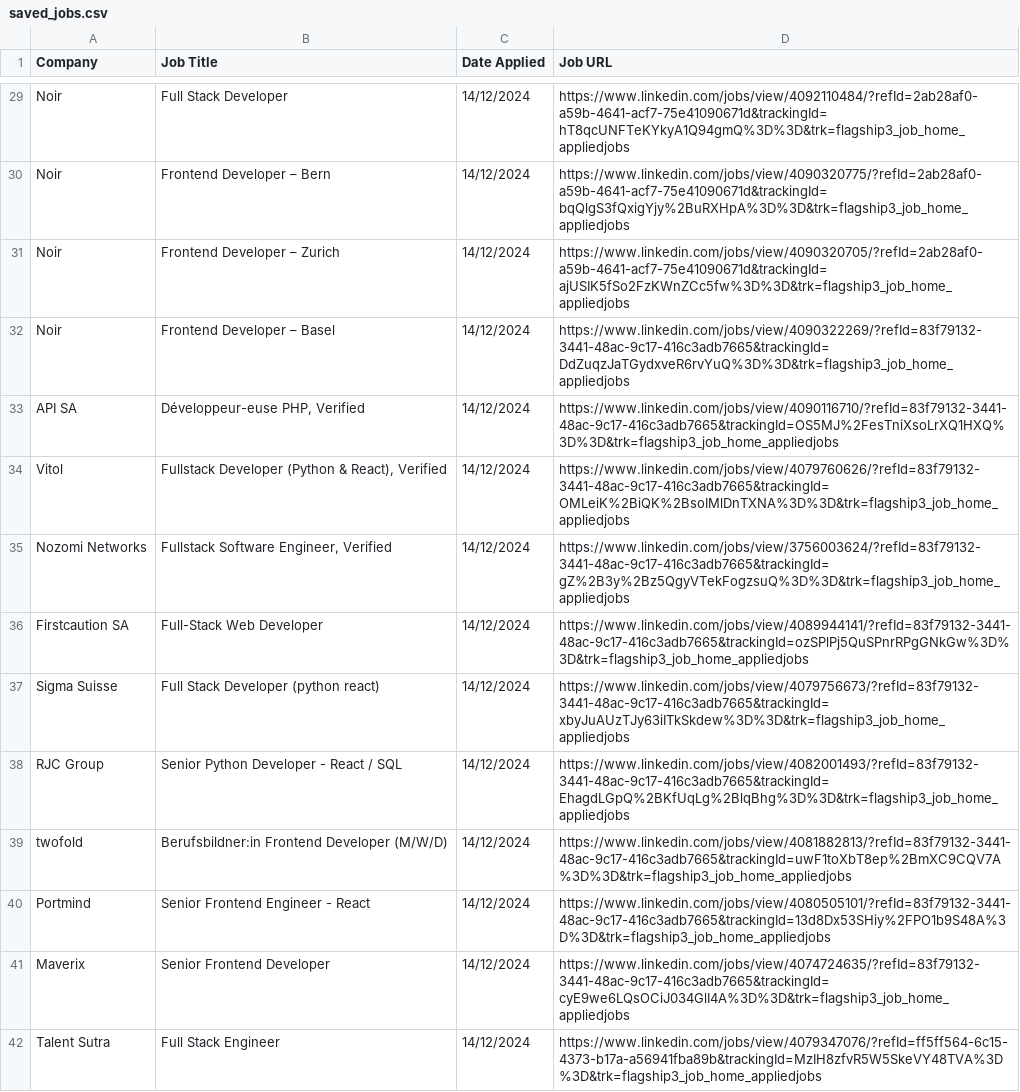
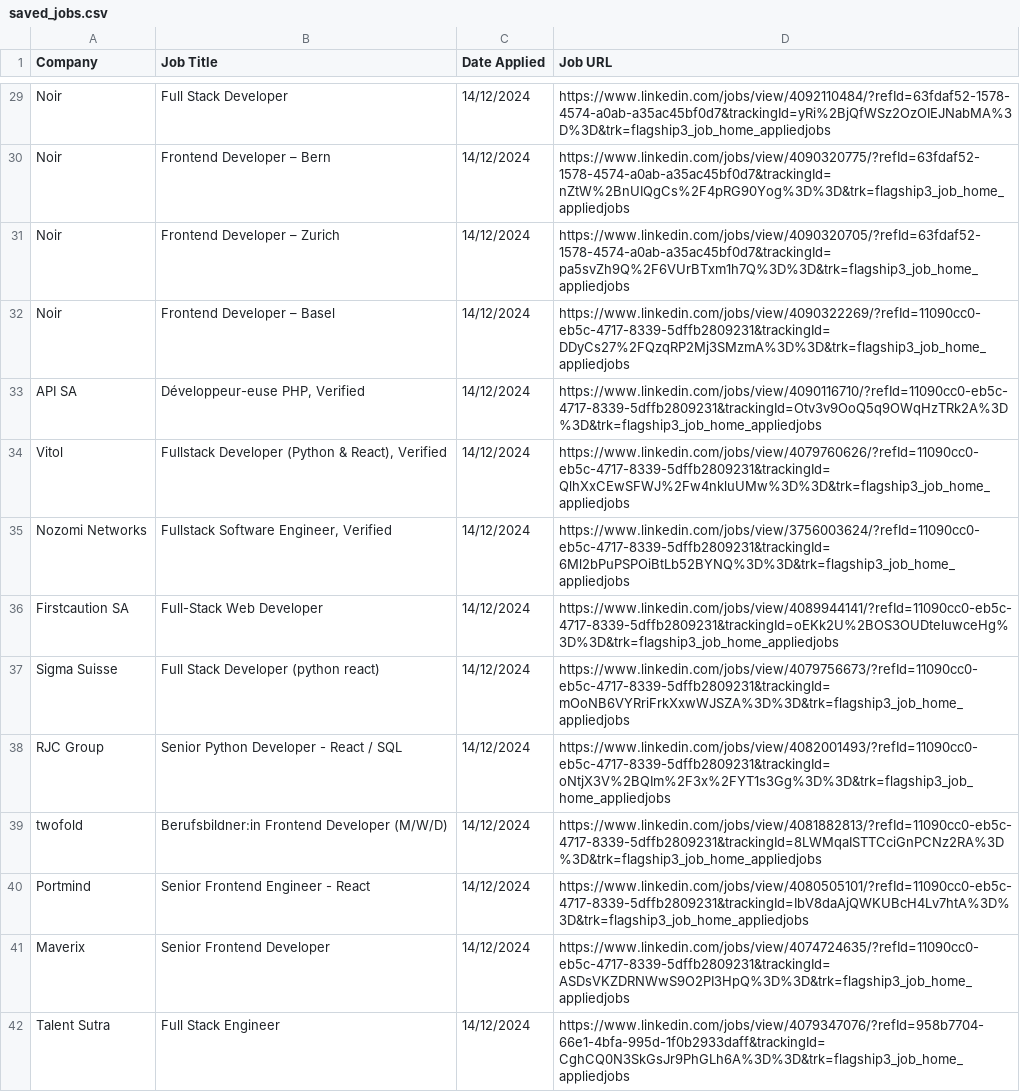
Before and after one commit to smitfire/smitfire.github.io, a CSV file: saved_jobs.csv, drawn as a sheet; only a part is shown, gaps mark what is left out; the diff covers the shown part only; the diff names each change by its address in the sheet, - before the commit and + after, or states it on an @@ line.

```diff
--- a/saved_jobs.csv
+++ b/saved_jobs.csv
-D29 (Job URL): https://www.linkedin.com/jobs/view/4092110484/?refId=2ab28af0-a59b-4641-acf7-75e41090671d&trackingId=hT8qcUNFTeKYkyA1Q94gmQ%3D%3D&trk=flagship3_job_home_appliedjobs
+D29 (Job URL): https://www.linkedin.com/jobs/view/4092110484/?refId=63fdaf52-1578-4574-a0ab-a35ac45bf0d7&trackingId=yRi%2BjQfWSz2OzOIEJNabMA%3D%3D&trk=flagship3_job_home_appliedjobs
-D30 (Job URL): https://www.linkedin.com/jobs/view/4090320775/?refId=2ab28af0-a59b-4641-acf7-75e41090671d&trackingId=bqQlgS3fQxigYjy%2BuRXHpA%3D%3D&trk=flagship3_job_home_appliedjobs
+D30 (Job URL): https://www.linkedin.com/jobs/view/4090320775/?refId=63fdaf52-1578-4574-a0ab-a35ac45bf0d7&trackingId=nZtW%2BnUIQgCs%2F4pRG90Yog%3D%3D&trk=flagship3_job_home_appliedjobs
-D31 (Job URL): https://www.linkedin.com/jobs/view/4090320705/?refId=2ab28af0-a59b-4641-acf7-75e41090671d&trackingId=ajUSIK5fSo2FzKWnZCc5fw%3D%3D&trk=flagship3_job_home_appliedjobs
+D31 (Job URL): https://www.linkedin.com/jobs/view/4090320705/?refId=63fdaf52-1578-4574-a0ab-a35ac45bf0d7&trackingId=pa5svZh9Q%2F6VUrBTxm1h7Q%3D%3D&trk=flagship3_job_home_appliedjobs
-D32 (Job URL): https://www.linkedin.com/jobs/view/4090322269/?refId=83f79132-3441-48ac-9c17-416c3adb7665&trackingId=DdZuqzJaTGydxveR6rvYuQ%3D%3D&trk=flagship3_job_home_appliedjobs
+D32 (Job URL): https://www.linkedin.com/jobs/view/4090322269/?refId=11090cc0-eb5c-4717-8339-5dffb2809231&trackingId=DDyCs27%2FQzqRP2Mj3SMzmA%3D%3D&trk=flagship3_job_home_appliedjobs
-D33 (Job URL): https://www.linkedin.com/jobs/view/4090116710/?refId=83f79132-3441-48ac-9c17-416c3adb7665&trackingId=OS5MJ%2FesTniXsoLrXQ1HXQ%3D%3D&trk=flagship3_job_home_appliedjobs
+D33 (Job URL): https://www.linkedin.com/jobs/view/4090116710/?refId=11090cc0-eb5c-4717-8339-5dffb2809231&trackingId=Otv3v9OoQ5q9OWqHzTRk2A%3D%3D&trk=flagship3_job_home_appliedjobs
-D34 (Job URL): https://www.linkedin.com/jobs/view/4079760626/?refId=83f79132-3441-48ac-9c17-416c3adb7665&trackingId=OMLeiK%2BiQK%2BsoIMlDnTXNA%3D%3D&trk=flagship3_job_home_appliedjobs
+D34 (Job URL): https://www.linkedin.com/jobs/view/4079760626/?refId=11090cc0-eb5c-4717-8339-5dffb2809231&trackingId=QlhXxCEwSFWJ%2Fw4nkluUMw%3D%3D&trk=flagship3_job_home_appliedjobs
-D35 (Job URL): https://www.linkedin.com/jobs/view/3756003624/?refId=83f79132-3441-48ac-9c17-416c3adb7665&trackingId=gZ%2B3y%2Bz5QgyVTekFogzsuQ%3D%3D&trk=flagship3_job_home_appliedjobs
+D35 (Job URL): https://www.linkedin.com/jobs/view/3756003624/?refId=11090cc0-eb5c-4717-8339-5dffb2809231&trackingId=6Ml2bPuPSPOiBtLb52BYNQ%3D%3D&trk=flagship3_job_home_appliedjobs
-D36 (Job URL): https://www.linkedin.com/jobs/view/4089944141/?refId=83f79132-3441-48ac-9c17-416c3adb7665&trackingId=ozSPlPj5QuSPnrRPgGNkGw%3D%3D&trk=flagship3_job_home_appliedjobs
+D36 (Job URL): https://www.linkedin.com/jobs/view/4089944141/?refId=11090cc0-eb5c-4717-8339-5dffb2809231&trackingId=oEKk2U%2BOS3OUDteluwceHg%3D%3D&trk=flagship3_job_home_appliedjobs
-D37 (Job URL): https://www.linkedin.com/jobs/view/4079756673/?refId=83f79132-3441-48ac-9c17-416c3adb7665&trackingId=xbyJuAUzTJy63iITkSkdew%3D%3D&trk=flagship3_job_home_appliedjobs
+D37 (Job URL): https://www.linkedin.com/jobs/view/4079756673/?refId=11090cc0-eb5c-4717-8339-5dffb2809231&trackingId=mOoNB6VYRriFrkXxwWJSZA%3D%3D&trk=flagship3_job_home_appliedjobs
-D38 (Job URL): https://www.linkedin.com/jobs/view/4082001493/?refId=83f79132-3441-48ac-9c17-416c3adb7665&trackingId=EhagdLGpQ%2BKfUqLg%2BlqBhg%3D%3D&trk=flagship3_job_home_appliedjobs
+D38 (Job URL): https://www.linkedin.com/jobs/view/4082001493/?refId=11090cc0-eb5c-4717-8339-5dffb2809231&trackingId=oNtjX3V%2BQIm%2F3x%2FYT1s3Gg%3D%3D&trk=flagship3_job_home_appliedjobs
-D39 (Job URL): https://www.linkedin.com/jobs/view/4081882813/?refId=83f79132-3441-48ac-9c17-416c3adb7665&trackingId=uwF1toXbT8ep%2BmXC9CQV7A%3D%3D&trk=flagship3_job_home_appliedjobs
+D39 (Job URL): https://www.linkedin.com/jobs/view/4081882813/?refId=11090cc0-eb5c-4717-8339-5dffb2809231&trackingId=8LWMqaISTTCciGnPCNz2RA%3D%3D&trk=flagship3_job_home_appliedjobs
-D40 (Job URL): https://www.linkedin.com/jobs/view/4080505101/?refId=83f79132-3441-48ac-9c17-416c3adb7665&trackingId=13d8Dx53SHiy%2FPO1b9S48A%3D%3D&trk=flagship3_job_home_appliedjobs
+D40 (Job URL): https://www.linkedin.com/jobs/view/4080505101/?refId=11090cc0-eb5c-4717-8339-5dffb2809231&trackingId=IbV8daAjQWKUBcH4Lv7htA%3D%3D&trk=flagship3_job_home_appliedjobs
-D41 (Job URL): https://www.linkedin.com/jobs/view/4074724635/?refId=83f79132-3441-48ac-9c17-416c3adb7665&trackingId=cyE9we6LQsOCiJ034GlI4A%3D%3D&trk=flagship3_job_home_appliedjobs
+D41 (Job URL): https://www.linkedin.com/jobs/view/4074724635/?refId=11090cc0-eb5c-4717-8339-5dffb2809231&trackingId=ASDsVKZDRNWwS9O2PI3HpQ%3D%3D&trk=flagship3_job_home_appliedjobs
-D42 (Job URL): https://www.linkedin.com/jobs/view/4079347076/?refId=ff5ff564-6c15-4373-b17a-a56941fba89b&trackingId=MzIH8zfvR5W5SkeVY48TVA%3D%3D&trk=flagship3_job_home_appliedjobs
+D42 (Job URL): https://www.linkedin.com/jobs/view/4079347076/?refId=958b7704-66e1-4bfa-995d-1f0b2933daff&trackingId=CghCQ0N3SkGsJr9PhGLh6A%3D%3D&trk=flagship3_job_home_appliedjobs
```
Also changed, not shown: 90 edited cells elsewhere in this file, 2 other files.
